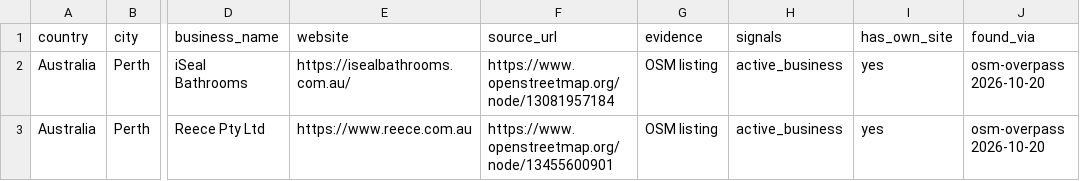
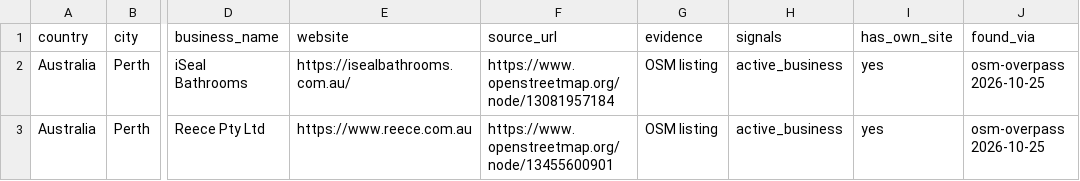
Before and after one commit to zoushunyu144000-ui/logos-growth, a CSV file: leads/raw_osm_perth_plumber.csv, drawn as a sheet; only a part is shown, gaps mark what is left out; the diff names each change by its address in the sheet, - before the commit and + after, or states it on an @@ line.

Commit message:
weekly leads 2026-10-25

```diff
--- a/leads/raw_osm_perth_plumber.csv
+++ b/leads/raw_osm_perth_plumber.csv
-J2:J3 (found_via): osm-overpass 2026-10-20
+J2:J3 (found_via): osm-overpass 2026-10-25
```
Also changed, not shown: 22 other files.
